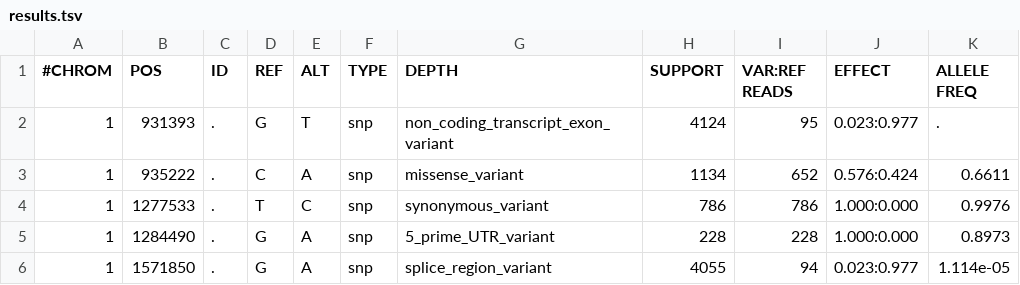
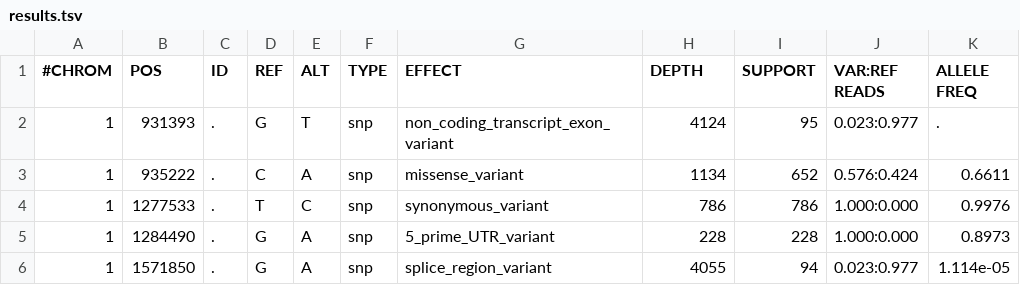
Before and after one commit to tianap/tempus-assessment, a TSV file: results.tsv, drawn as a sheet; only a part is shown.

Commit message:
updated results

```diff
--- a/results.tsv
+++ b/results.tsv
@@ -1,2 +1,2 @@
-#CHROM	POS	ID	REF	ALT	TYPE	DEPTH	SUPPORT	VAR:REF READS	EFFECT	ALLELE FREQ
+#CHROM	POS	ID	REF	ALT	TYPE	EFFECT	DEPTH	SUPPORT	VAR:REF READS	ALLELE FREQ
 1	931393	.	G	T	snp	non_coding_transcript_exon_variant	4124	95	0.023:0.977	.
```
